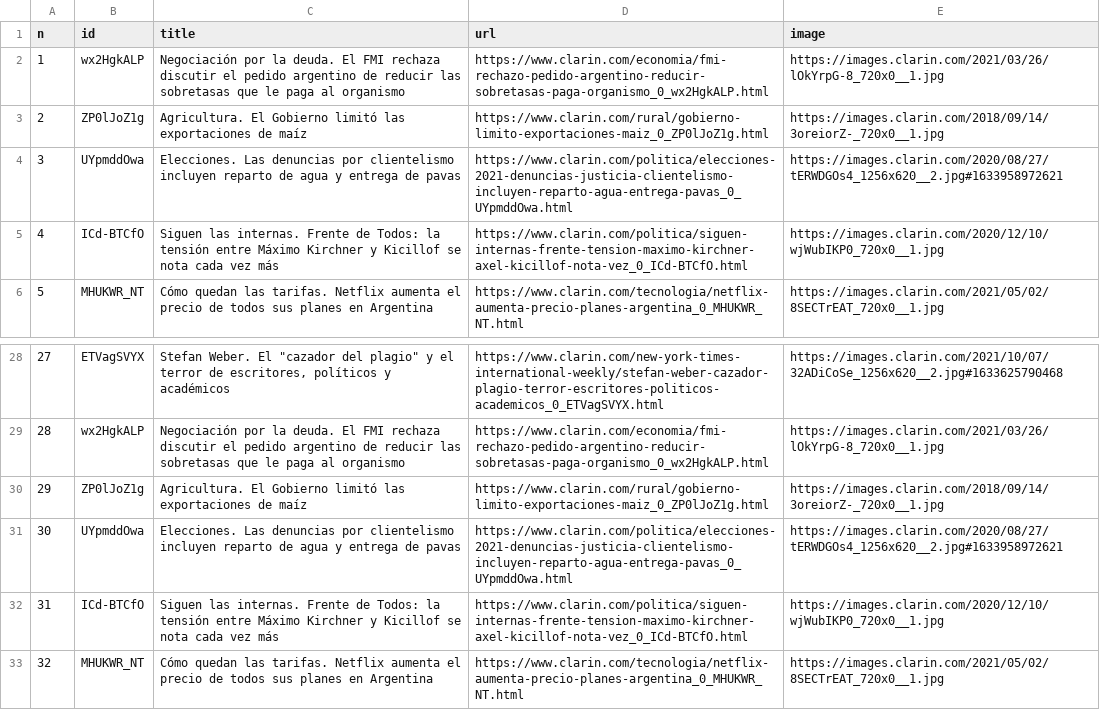
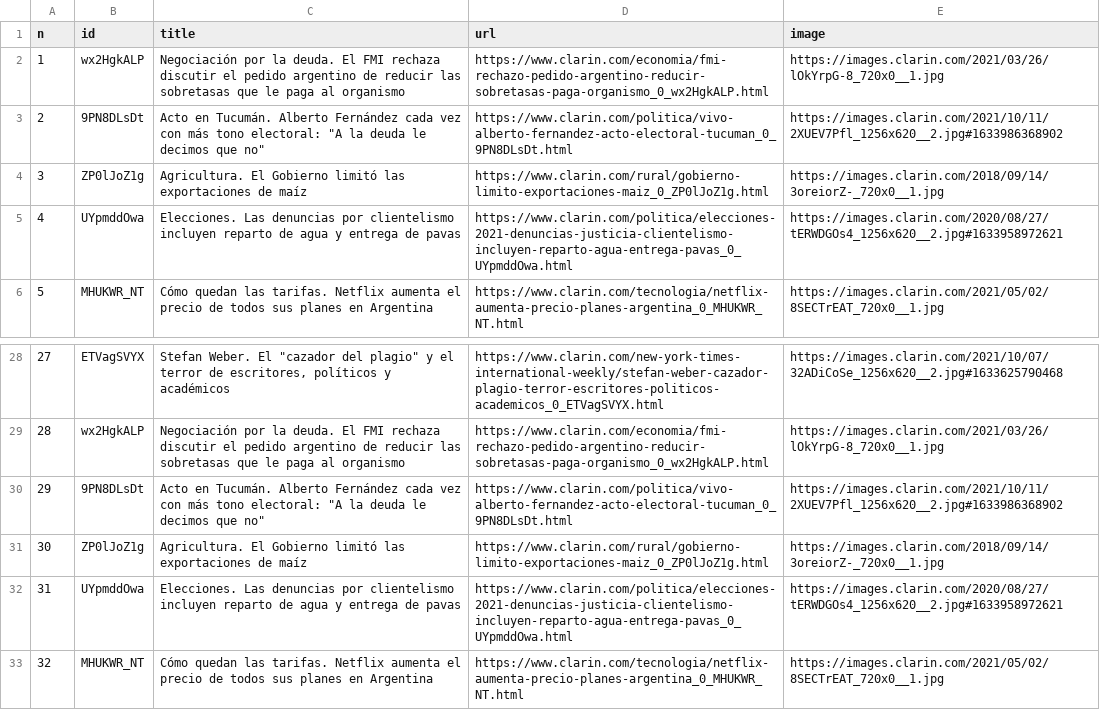
Before and after one commit to diffario/diarios, a CSV file: clarin.csv, drawn as a sheet; only a part is shown, gaps mark what is left out.

```diff
--- a/clarin.csv
+++ b/clarin.csv
@@ -2,5 +2,5 @@ n,id,title,url,image
 1,wx2HgkALP,Negociación por la deuda. El FMI rechaza discutir el pedido argentino de reducir las sobretasas que le paga al organismo,https://www.clarin.com/economia/fmi-rechazo-pedido-argentino-reducir-sobretasas-paga-organismo_0_wx2HgkALP.html,https://images.clarin.com/2021/03/26/lOkYrpG-8_720x0__1.jpg
-2,ZP0lJoZ1g,Agricultura. El Gobierno limitó las exportaciones de maíz,https://www.clarin.com/rural/gobierno-limito-exportaciones-maiz_0_ZP0lJoZ1g.html,https://images.clarin.com/2018/09/14/3oreiorZ-_720x0__1.jpg
-3,UYpmddOwa,Elecciones. Las denuncias por clientelismo incluyen reparto de agua y entrega de pavas,https://www.clarin.com/politica/elecciones-2021-denuncias-justicia-clientelismo-incluyen-reparto-agua-entrega-pavas_0_UYpmddOwa.html,https://images.clarin.com/2020/08/27/tERWDGOs4_1256x620__2.jpg#1633958972621
-4,ICd-BTCfO,Siguen las internas. Frente de Todos: la tensión entre Máximo Kirchner y Kicillof se nota cada vez más,https://www.clarin.com/politica/siguen-internas-frente-tension-maximo-kirchner-axel-kicillof-nota-vez_0_ICd-BTCfO.html,https://images.clarin.com/2020/12/10/wjWubIKP0_720x0__1.jpg
+2,9PN8DLsDt,"Acto en Tucumán. Alberto Fernández cada vez con más tono electoral: ""A la deuda le decimos que no""",https://www.clarin.com/politica/vivo-alberto-fernandez-acto-electoral-tucuman_0_9PN8DLsDt.html,https://images.clarin.com/2021/10/11/2XUEV7Pfl_1256x620__2.jpg#1633986368902
+3,ZP0lJoZ1g,Agricultura. El Gobierno limitó las exportaciones de maíz,https://www.clarin.com/rural/gobierno-limito-exportaciones-maiz_0_ZP0lJoZ1g.html,https://images.clarin.com/2018/09/14/3oreiorZ-_720x0__1.jpg
+4,UYpmddOwa,Elecciones. Las denuncias por clientelismo incluyen reparto de agua y entrega de pavas,https://www.clarin.com/politica/elecciones-2021-denuncias-justicia-clientelismo-incluyen-reparto-agua-entrega-pavas_0_UYpmddOwa.html,https://images.clarin.com/2020/08/27/tERWDGOs4_1256x620__2.jpg#1633958972621
 5,MHUKWR_NT,Cómo quedan las tarifas. Netflix aumenta el precio de todos sus planes en Argentina,https://www.clarin.com/tecnologia/netflix-aumenta-precio-planes-argentina_0_MHUKWR_NT.html,https://images.clarin.com/2021/05/02/8SECTrEAT_720x0__1.jpg
@@ -29,5 +29,5 @@ n,id,title,url,image
 28,wx2HgkALP,Negociación por la deuda. El FMI rechaza discutir el pedido argentino de reducir las sobretasas que le paga al organismo,https://www.clarin.com/economia/fmi-rechazo-pedido-argentino-reducir-sobretasas-paga-organismo_0_wx2HgkALP.html,https://images.clarin.com/2021/03/26/lOkYrpG-8_720x0__1.jpg
-29,ZP0lJoZ1g,Agricultura. El Gobierno limitó las exportaciones de maíz,https://www.clarin.com/rural/gobierno-limito-exportaciones-maiz_0_ZP0lJoZ1g.html,https://images.clarin.com/2018/09/14/3oreiorZ-_720x0__1.jpg
-30,UYpmddOwa,Elecciones. Las denuncias por clientelismo incluyen reparto de agua y entrega de pavas,https://www.clarin.com/politica/elecciones-2021-denuncias-justicia-clientelismo-incluyen-reparto-agua-entrega-pavas_0_UYpmddOwa.html,https://images.clarin.com/2020/08/27/tERWDGOs4_1256x620__2.jpg#1633958972621
-31,ICd-BTCfO,Siguen las internas. Frente de Todos: la tensión entre Máximo Kirchner y Kicillof se nota cada vez más,https://www.clarin.com/politica/siguen-internas-frente-tension-maximo-kirchner-axel-kicillof-nota-vez_0_ICd-BTCfO.html,https://images.clarin.com/2020/12/10/wjWubIKP0_720x0__1.jpg
+29,9PN8DLsDt,"Acto en Tucumán. Alberto Fernández cada vez con más tono electoral: ""A la deuda le decimos que no""",https://www.clarin.com/politica/vivo-alberto-fernandez-acto-electoral-tucuman_0_9PN8DLsDt.html,https://images.clarin.com/2021/10/11/2XUEV7Pfl_1256x620__2.jpg#1633986368902
+30,ZP0lJoZ1g,Agricultura. El Gobierno limitó las exportaciones de maíz,https://www.clarin.com/rural/gobierno-limito-exportaciones-maiz_0_ZP0lJoZ1g.html,https://images.clarin.com/2018/09/14/3oreiorZ-_720x0__1.jpg
+31,UYpmddOwa,Elecciones. Las denuncias por clientelismo incluyen reparto de agua y entrega de pavas,https://www.clarin.com/politica/elecciones-2021-denuncias-justicia-clientelismo-incluyen-reparto-agua-entrega-pavas_0_UYpmddOwa.html,https://images.clarin.com/2020/08/27/tERWDGOs4_1256x620__2.jpg#1633958972621
 32,MHUKWR_NT,Cómo quedan las tarifas. Netflix aumenta el precio de todos sus planes en Argentina,https://www.clarin.com/tecnologia/netflix-aumenta-precio-planes-argentina_0_MHUKWR_NT.html,https://images.clarin.com/2021/05/02/8SECTrEAT_720x0__1.jpg
```
Also changed, not shown: infobae.csv, lanacion.csv, 3 other files.
